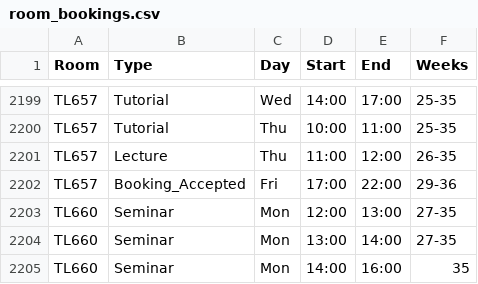
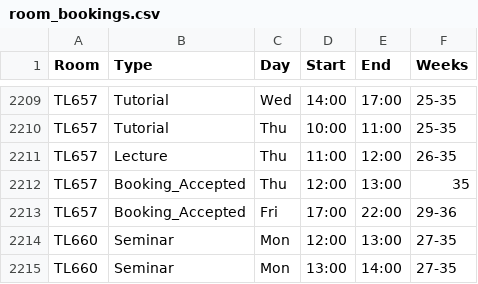
Before and after one commit to JonahMcN/StrathRooms.github.io, a CSV file: data/room_bookings.csv, drawn as a sheet; only a part is shown, gaps mark what is left out; the shorter side is filled out with more unchanged rows; the diff covers the shown part only; the diff names each change by its address in the sheet, - before the commit and + after, or states it on an @@ line.

```diff
--- a/data/room_bookings.csv
+++ b/data/room_bookings.csv
+row 2212: TL657 | Booking_Accepted | Thu | 12:00 | 13:00 | 35
```
Also changed, not shown: 10 added rows elsewhere in this file, data/empty_bookings.csv.
